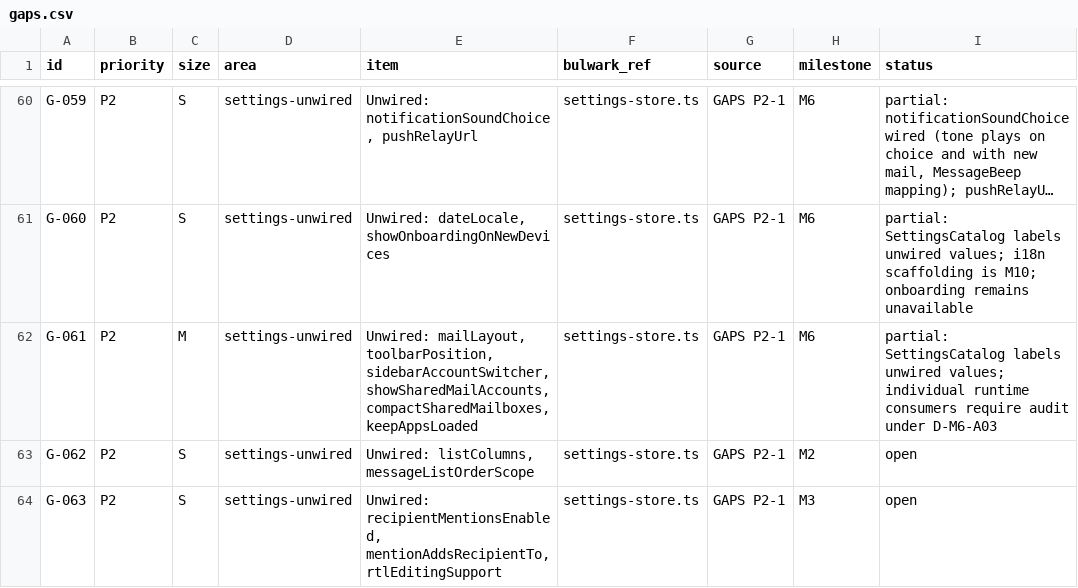
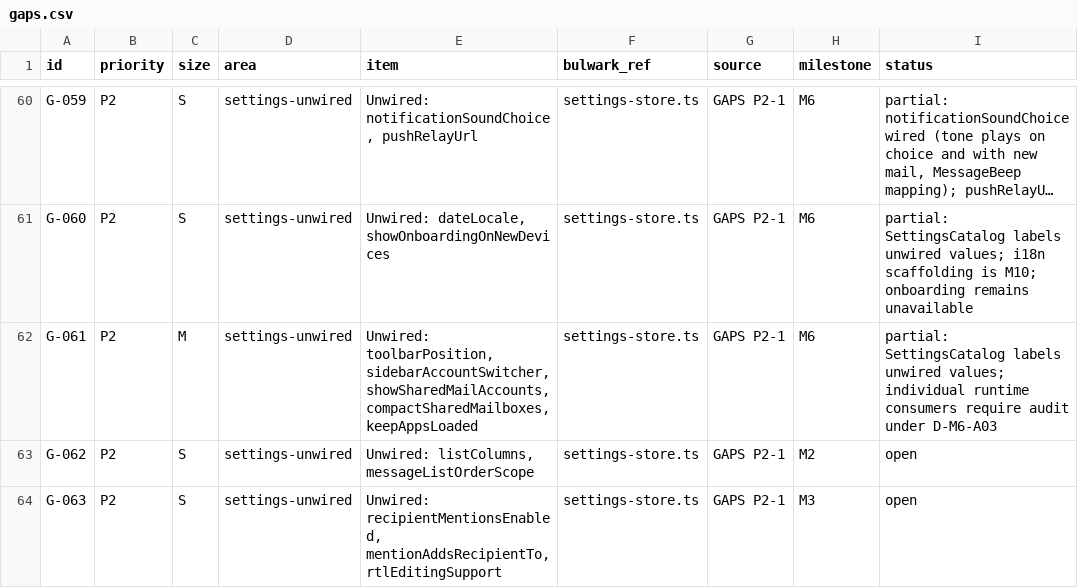
Before and after one commit to Kaan88/barbican, a CSV file: spec/gaps.csv, drawn as a sheet; only a part is shown, gaps mark what is left out; long unchanged cells end in …; the diff names each change by its address in the sheet, - before the commit and + after, or states it on an @@ line.

```diff
--- a/spec/gaps.csv
+++ b/spec/gaps.csv
-E62 (item): Unwired: mailLayout, toolbarPosition, sidebarAccountSwitcher,…
+E62 (item): Unwired: toolbarPosition, sidebarAccountSwitcher,…
```
Also changed, not shown: spec/settings.csv, 25 other files.
